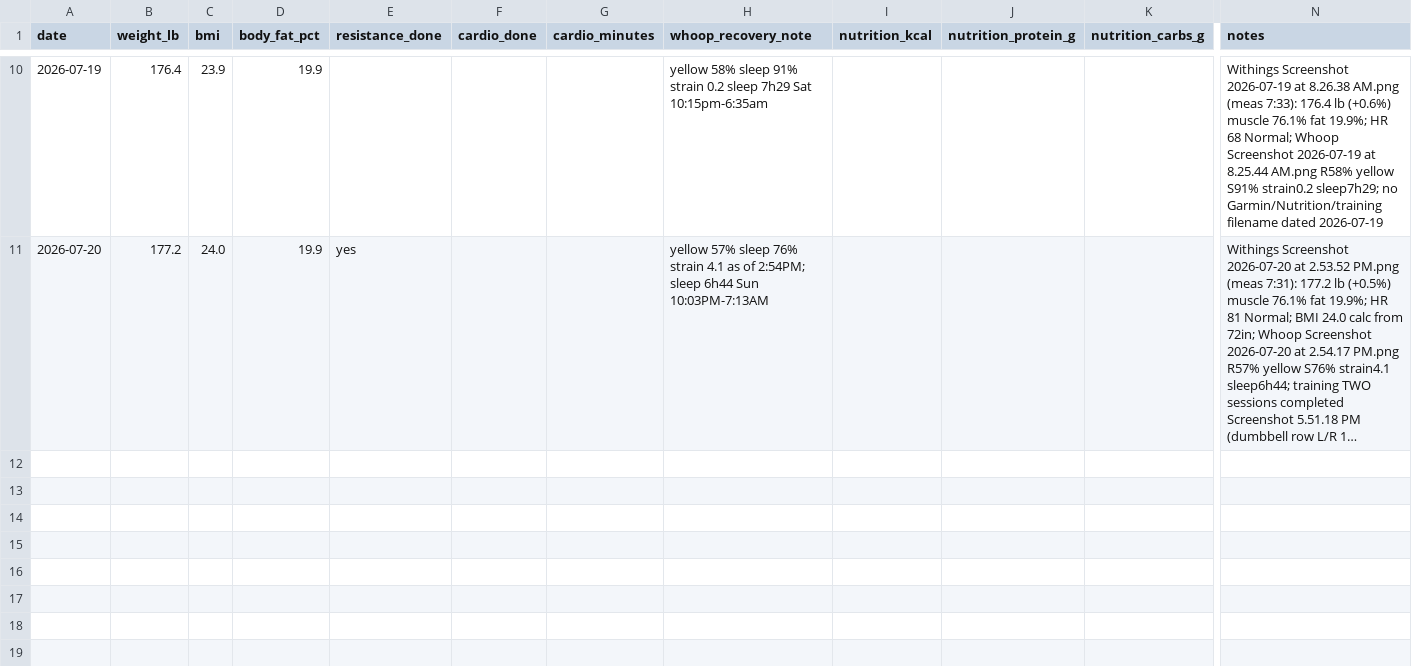
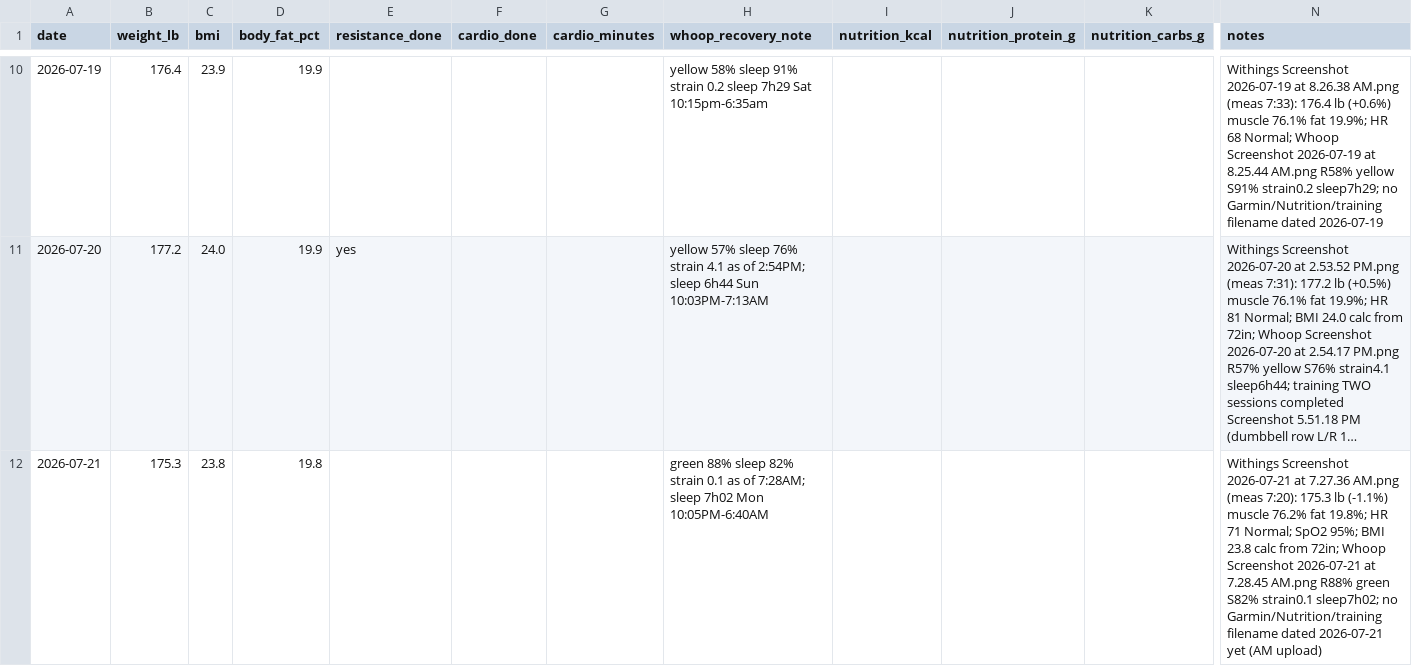
Before and after one commit to pwyw000/Fat_burn_2026_summer, a CSV file: logs/daily_log.csv, drawn as a sheet; only a part is shown, gaps mark what is left out; long unchanged cells end in …; rows hold the shown columns only; the diff names each change by its address in the sheet, - before the commit and + after, or states it on an @@ line.

```diff
--- a/logs/daily_log.csv
+++ b/logs/daily_log.csv
+row 12: 2026-07-21 | 175.3 | 23.8 | 19.8 |  |  |  | green 88% sleep 82% strain 0.1 as of 7:28AM; sleep 7h02 Mon 10:05PM-6:40AM |  |  |  | Withings Screenshot 2026-07-21 at 7.27.36 AM.png (meas 7:20): 175.3 lb (-1.1%) muscle 76.2% fat 19.8%; HR 71 Normal; SpO2 95%; BMI 23.8 calc from 72in; Whoop Screenshot 2026-07-21 at 7.28.45 AM.png R88% green S82% strain0.1 sleep7h02; no Garmin/Nutrition/training filename dated 2026-07-21 yet (AM upload)
```
